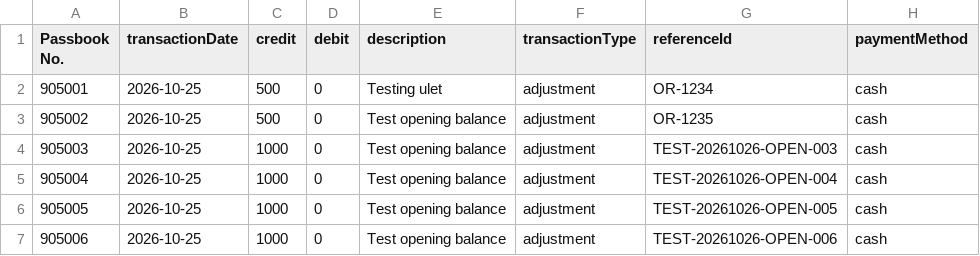
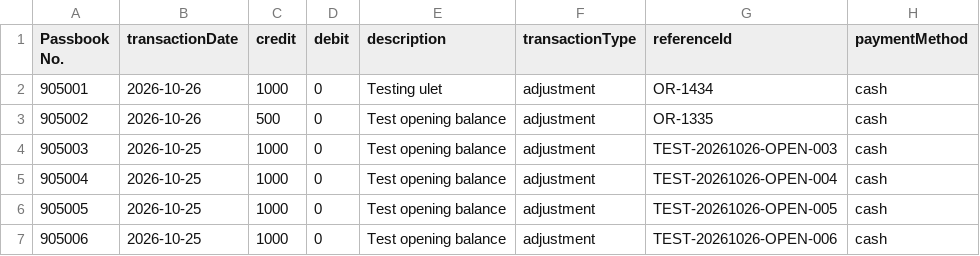
Before and after one commit to DevWithGab/SVPMPC_MULTI-MODULE, a CSV file: sample-data/testing-20261026-50/02-opening-ledger-50.csv, drawn as a sheet; only a part is shown.

Commit message:
feat(mortuary): allow editing CSV credit adjustments and remove manual deposits.

```diff
--- a/sample-data/testing-20261026-50/02-opening-ledger-50.csv
+++ b/sample-data/testing-20261026-50/02-opening-ledger-50.csv
@@ -1,4 +1,4 @@
 Passbook No.,transactionDate,credit,debit,description,transactionType,referenceId,paymentMethod
-905001,2026-10-25,500,0,Testing ulet,adjustment,OR-1234,cash
-905002,2026-10-25,500,0,Test opening balance,adjustment,OR-1235,cash
+905001,2026-10-26,1000,0,Testing ulet,adjustment,OR-1434,cash
+905002,2026-10-26,500,0,Test opening balance,adjustment,OR-1335,cash
 905003,2026-10-25,1000,0,Test opening balance,adjustment,TEST-20261026-OPEN-003,cash
```
Also changed, not shown: 1 other file.
